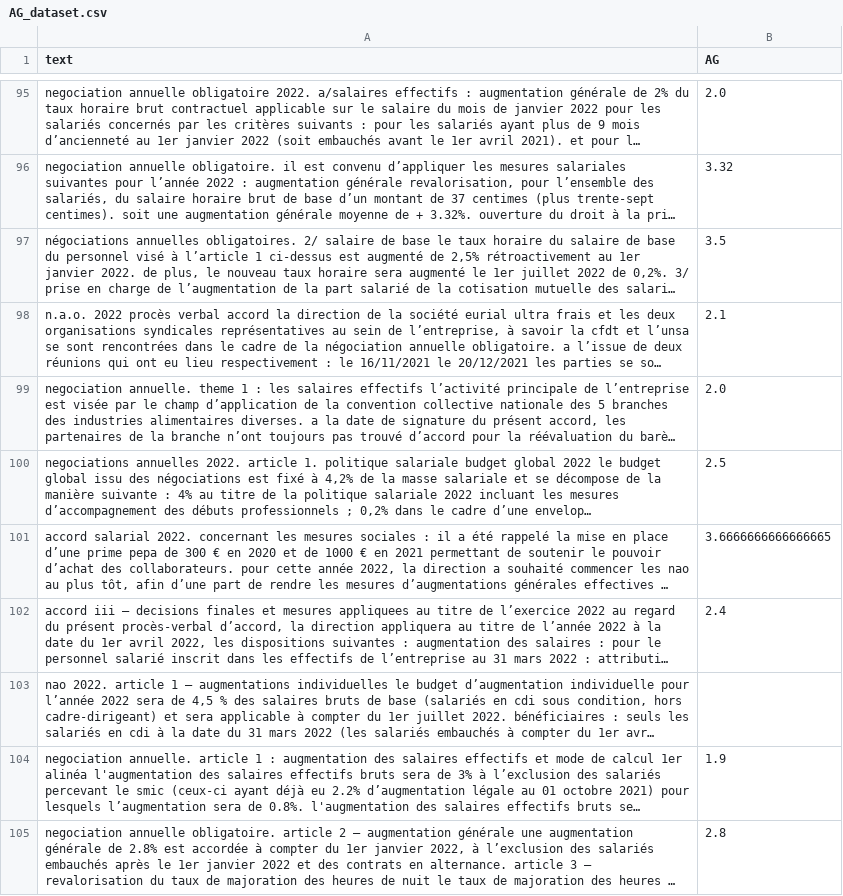
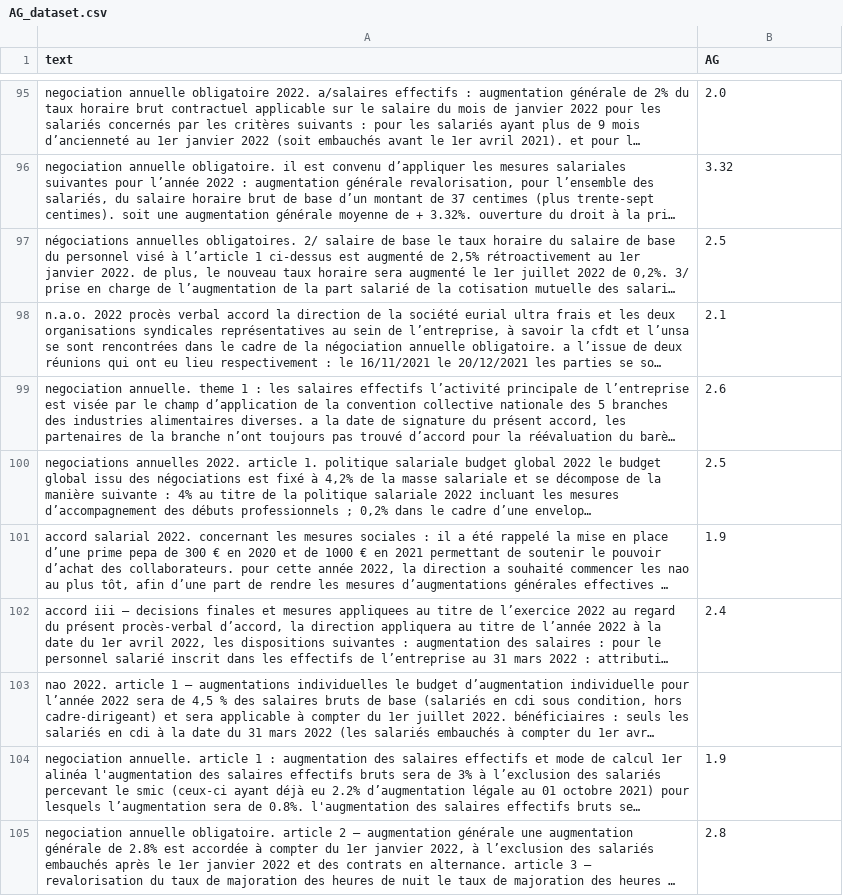
Before and after one commit to JonathanGarson/spacy_NER_2023, a CSV file: data/intermediate/AG_dataset.csv, drawn as a sheet; only a part is shown, gaps mark what is left out; long unchanged cells end in …; the diff covers the shown part only; the diff names each change by its address in the sheet, - before the commit and + after, or states it on an @@ line.

```diff
--- a/data/intermediate/AG_dataset.csv
+++ b/data/intermediate/AG_dataset.csv
-B97 (AG): 3.5
+B97 (AG): 2.5
-B99 (AG): 2.0
+B99 (AG): 2.6
-B101 (AG): 3.6666666666666665
+B101 (AG): 1.9
```
Also changed, not shown: 39 edited cells elsewhere in this file, data/intermediate/predicted_labelled_AG.csv, data/intermediate/predicted_labelled_AG_CAD.csv, 9 other files.
